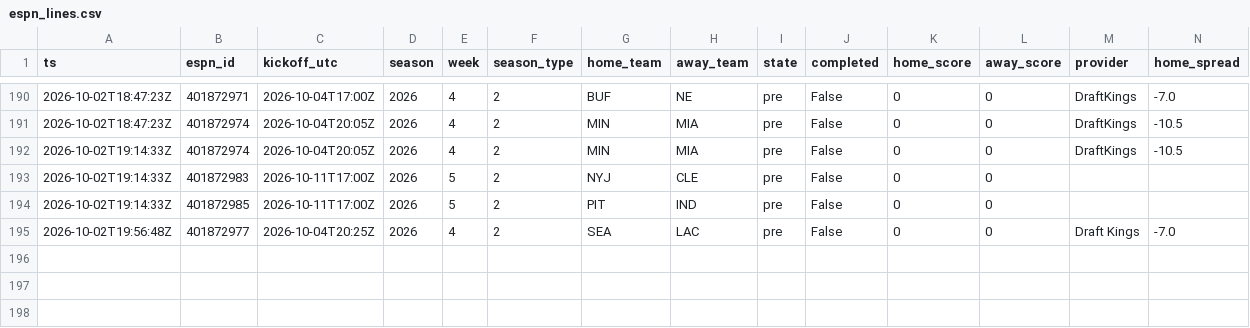
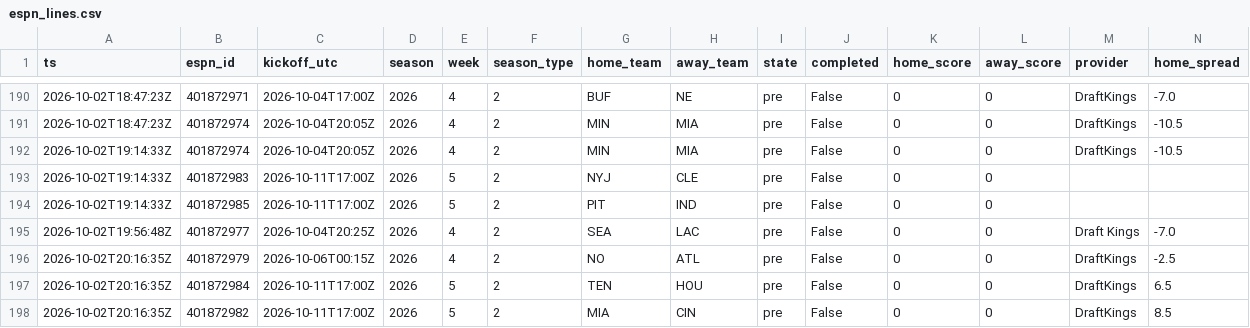
Before and after one commit to jferaz23/nfl-line-model, a CSV file: artifacts/lines/espn_lines.csv, drawn as a sheet; only a part is shown, gaps mark what is left out; rows hold the shown columns only; the diff names each change by its address in the sheet, - before the commit and + after, or states it on an @@ line.

```diff
--- a/artifacts/lines/espn_lines.csv
+++ b/artifacts/lines/espn_lines.csv
+row 196: 2026-10-02T20:16:35Z | 401872979 | 2026-10-06T00:15Z | 2026 | 4 | 2 | NO | ATL | pre | False | 0 | 0 | DraftKings | -2.5
+row 197: 2026-10-02T20:16:35Z | 401872984 | 2026-10-11T17:00Z | 2026 | 5 | 2 | TEN | HOU | pre | False | 0 | 0 | DraftKings | 6.5
+row 198: 2026-10-02T20:16:35Z | 401872982 | 2026-10-11T17:00Z | 2026 | 5 | 2 | MIA | CIN | pre | False | 0 | 0 | DraftKings | 8.5
```
Also changed, not shown: artifacts/kalshi/kalshi_nfl.csv, artifacts/tracker/picks_log.csv.
